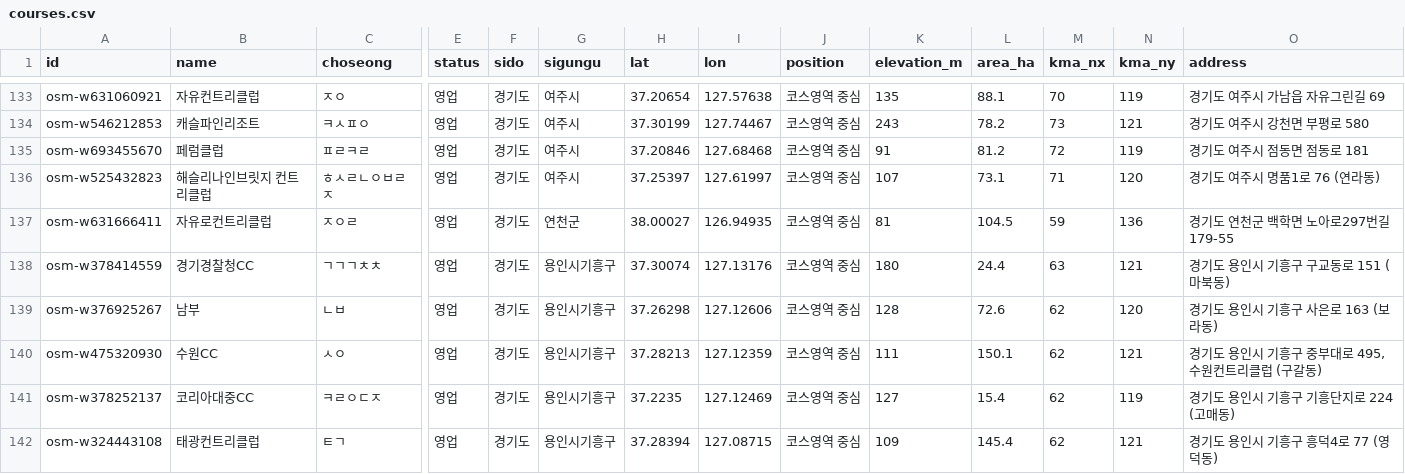
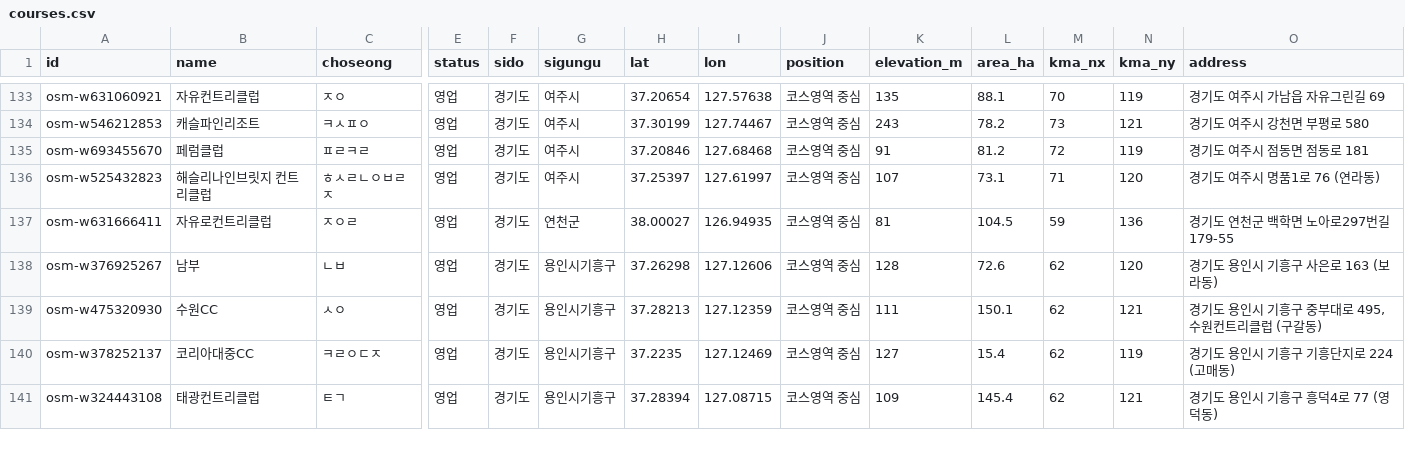
Before and after one commit to songhyunwoong/golfweather, a CSV file: data/golf-courses/courses.csv, drawn as a sheet; only a part is shown, gaps mark what is left out; removed rows and columns are numbered as before the commit, all else as after; rows hold the shown columns only; the diff covers the shown part only; the diff names each change by its address in the sheet, - before the commit and + after, or states it on an @@ line.

```diff
--- a/data/golf-courses/courses.csv
+++ b/data/golf-courses/courses.csv
-row 138: osm-w378414559 | 경기경찰청CC | ㄱㄱㄱㅊㅊ | 영업 | 경기도 | 용인시기흥구 | 37.30074 | 127.13176 | 코스영역 중심 | 180 | 24.4 | 63 | 121 | 경기도 용인시 기흥구 구교동로 151 (마북동)
```
Also changed, not shown: 1 added row and 4 edited cells elsewhere in this file, 2 other files.
